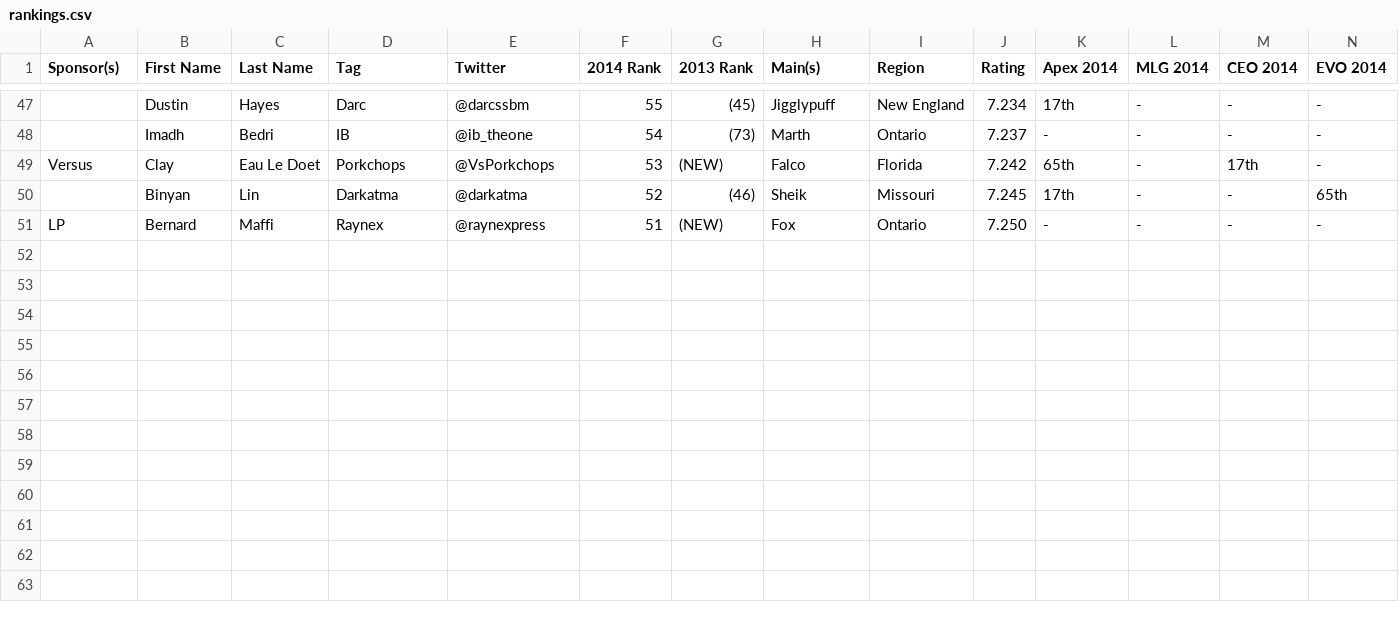
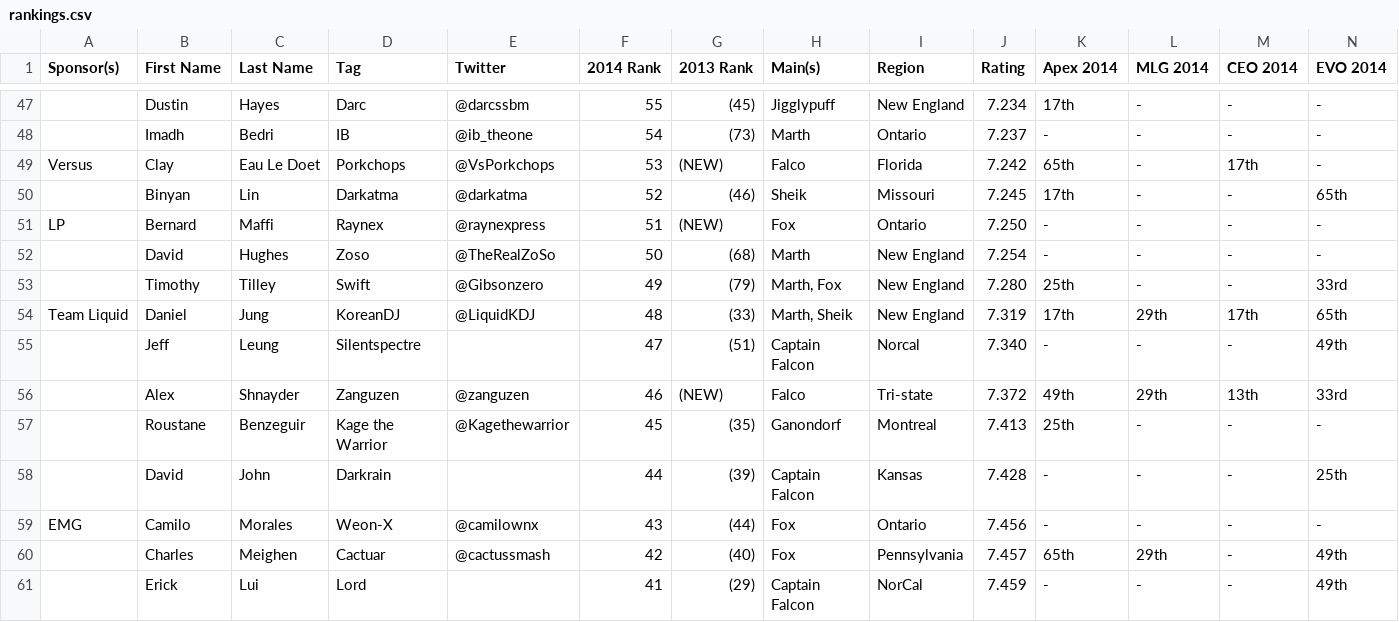
Before and after one commit to jiangtyd/melee_scripts, a CSV file: miom_top100_2014/rankings.csv, drawn as a sheet; only a part is shown, gaps mark what is left out; rows hold the shown columns only; the diff names each change by its address in the sheet, - before the commit and + after, or states it on an @@ line.

Commit message:
Updated MIOM csv/graph with ranks 50-41

```diff
--- a/miom_top100_2014/rankings.csv
+++ b/miom_top100_2014/rankings.csv
+row 52:  | David | Hughes | Zoso | @TheRealZoSo | 50 | (68) | Marth | New England | 7.254 | - | - | - | -
+row 53:  | Timothy | Tilley | Swift | @Gibsonzero | 49 | (79) | Marth, Fox | New England | 7.280 | 25th | - | - | 33rd
+row 54: Team Liquid | Daniel | Jung | KoreanDJ | @LiquidKDJ | 48 | (33) | Marth, Sheik | New England | 7.319 | 17th | 29th | 17th | 65th
+row 55:  | Jeff | Leung | Silentspectre |  | 47 | (51) | Captain Falcon | Norcal | 7.340 | - | - | - | 49th
+row 56:  | Alex | Shnayder | Zanguzen | @zanguzen | 46 | (NEW) | Falco | Tri-state | 7.372 | 49th | 29th | 13th | 33rd
+row 57:  | Roustane | Benzeguir | Kage the Warrior | @Kagethewarrior | 45 | (35) | Ganondorf | Montreal | 7.413 | 25th | - | - | -
+row 58:  | David | John | Darkrain |  | 44 | (39) | Captain Falcon | Kansas | 7.428 | - | - | - | 25th
+row 59: EMG | Camilo | Morales | Weon-X | @camilownx | 43 | (44) | Fox | Ontario | 7.456 | - | - | - | -
+row 60:  | Charles | Meighen | Cactuar | @cactussmash | 42 | (40) | Fox | Pennsylvania | 7.457 | 65th | 29th | - | 49th
+row 61:  | Erick | Lui | Lord |  | 41 | (29) | Captain Falcon | NorCal | 7.459 | - | - | - | 49th
```
Also changed, not shown: 2 other files.
